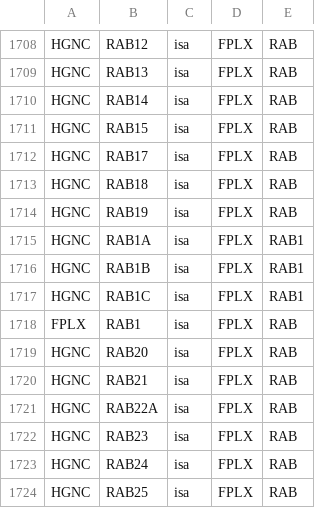
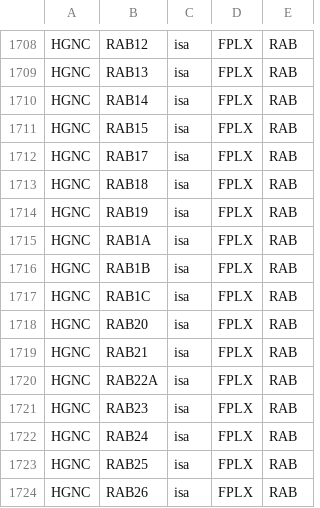
Before and after one commit to wikipathways/famplex, a CSV file: relations.csv, drawn as a sheet; only a part is shown, gaps mark what is left out; the shorter side is filled out with more unchanged rows.

```diff
--- a/relations.csv
+++ b/relations.csv
@@ -1714,6 +1714,5 @@ HGNC,RAB18,isa,FPLX,RAB
 HGNC,RAB19,isa,FPLX,RAB
-HGNC,RAB1A,isa,FPLX,RAB1
-HGNC,RAB1B,isa,FPLX,RAB1
-HGNC,RAB1C,isa,FPLX,RAB1
-FPLX,RAB1,isa,FPLX,RAB
+HGNC,RAB1A,isa,FPLX,RAB
+HGNC,RAB1B,isa,FPLX,RAB
+HGNC,RAB1C,isa,FPLX,RAB
 HGNC,RAB20,isa,FPLX,RAB
```
Also changed, not shown: entities.csv, grounding_map.csv.
